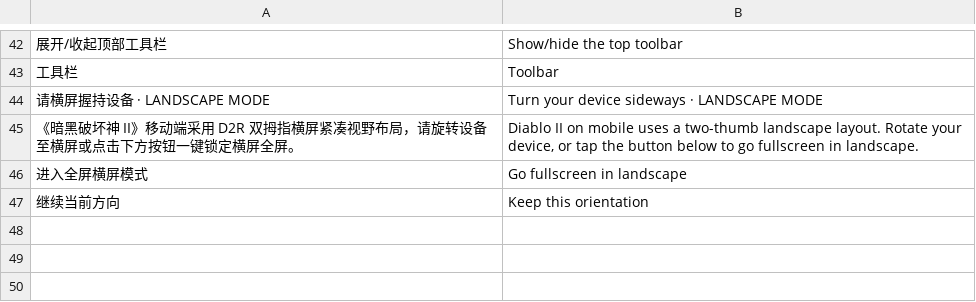
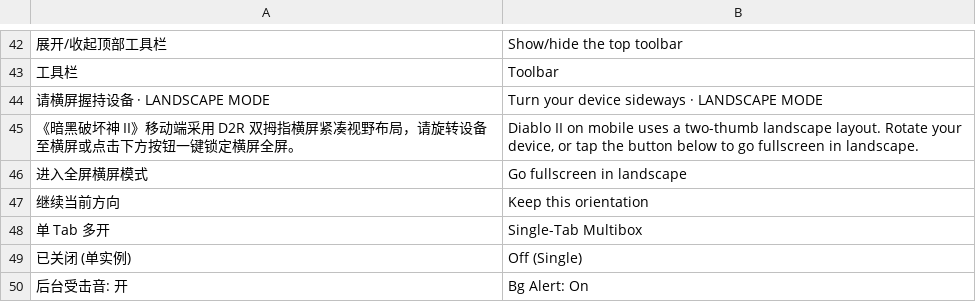
Before and after one commit to David-Rodden/diablo2-browser, a TSV file: tools/english.tsv, drawn as a sheet; only a part is shown, gaps mark what is left out.

Commit message:
Translate the multibox settings and keep running our tests after upstream adopts them

```diff
--- a/tools/english.tsv
+++ b/tools/english.tsv
@@ -47 +47,4 @@
 继续当前方向	Keep this orientation
+单 Tab 多开	Single-Tab Multibox
+已关闭 (单实例)	Off (Single)
+后台受击音: 开	Bg Alert: On
```
Also changed, not shown: 1 other file.
